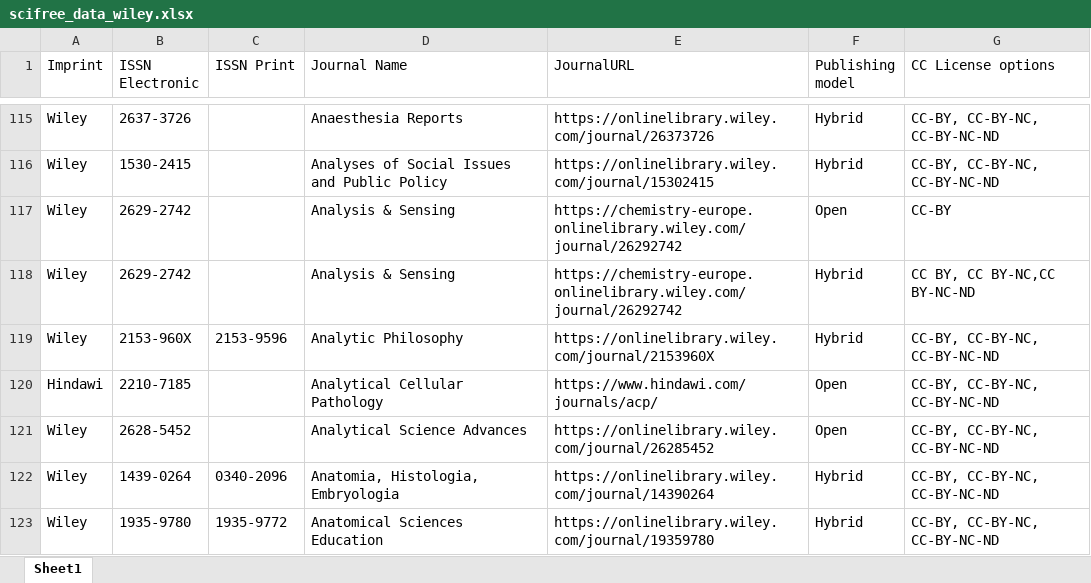
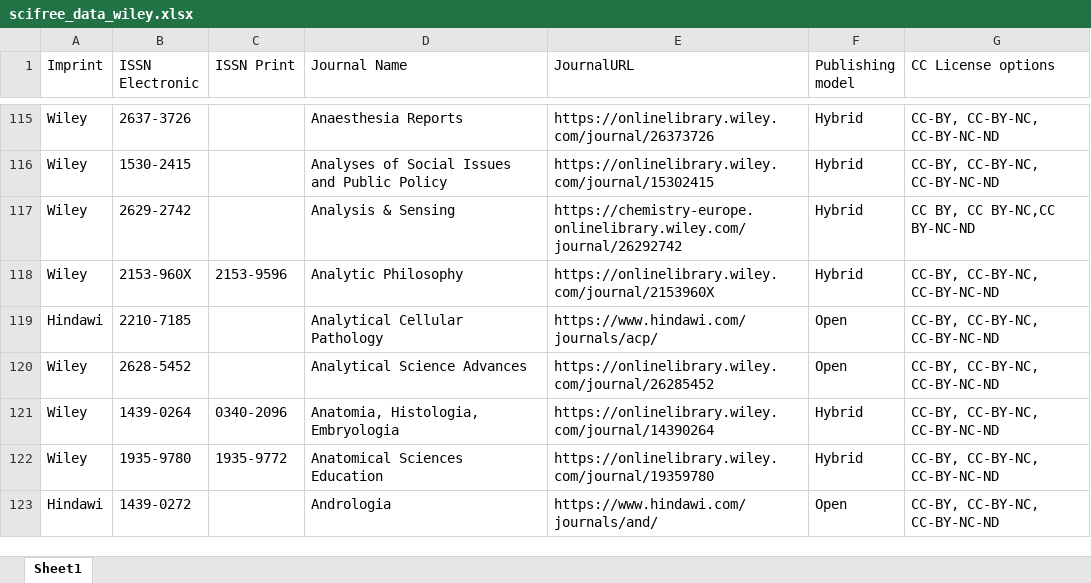
Before and after one commit to Kungbib/oa-tskr, an Excel workbook: Bibsam_tidskriftslistor/scifree_data_wiley.xlsx, sheet Sheet1, drawn as a sheet; only a part is shown, gaps mark what is left out; the shorter side is filled out with more unchanged rows; values as stored, in another font and other column widths than the file's, no borders; table styles not drawn; the diff names each change by its address in the sheet, - before the commit and + after, or states it on an @@ line.

```diff
--- a/Bibsam_tidskriftslistor/scifree_data_wiley.xlsx (sheet Sheet1)
+++ b/Bibsam_tidskriftslistor/scifree_data_wiley.xlsx (sheet Sheet1)
-row 117: Wiley | 2629-2742 |  | Analysis & Sensing | https://chemistry-europe.onlinelibrary.wiley.com/journal/26292742 | Open | CC-BY
```
Also changed, not shown: Bibsam_tidskriftslistor/scifree_data_elsevier.xlsx, 1 other file.
